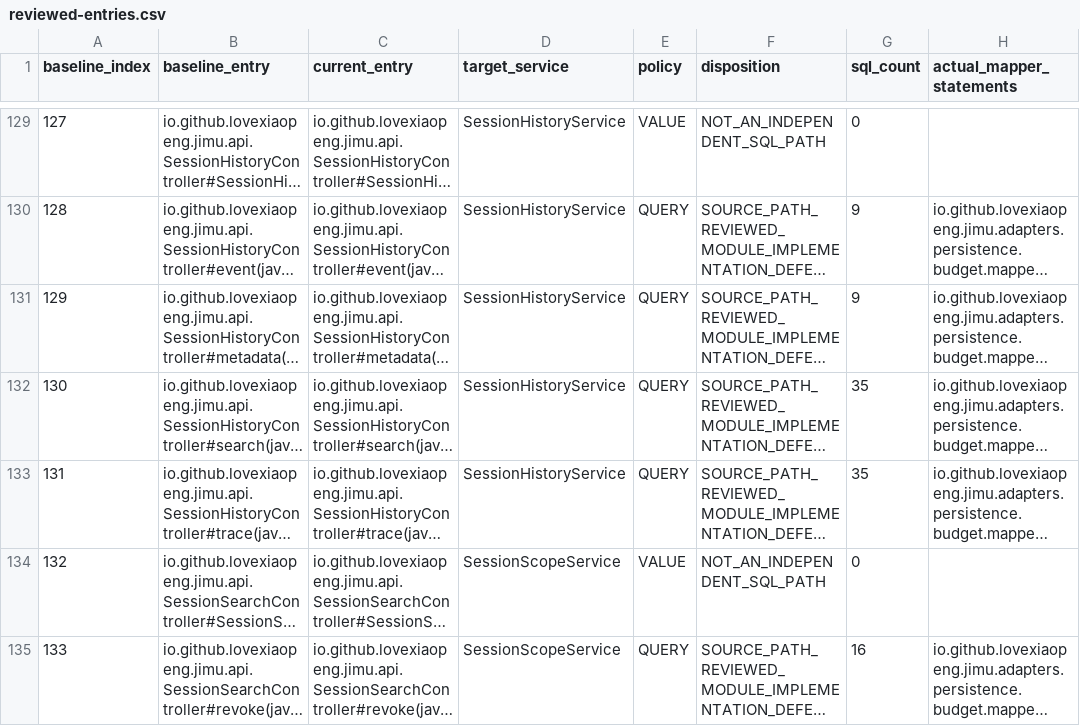
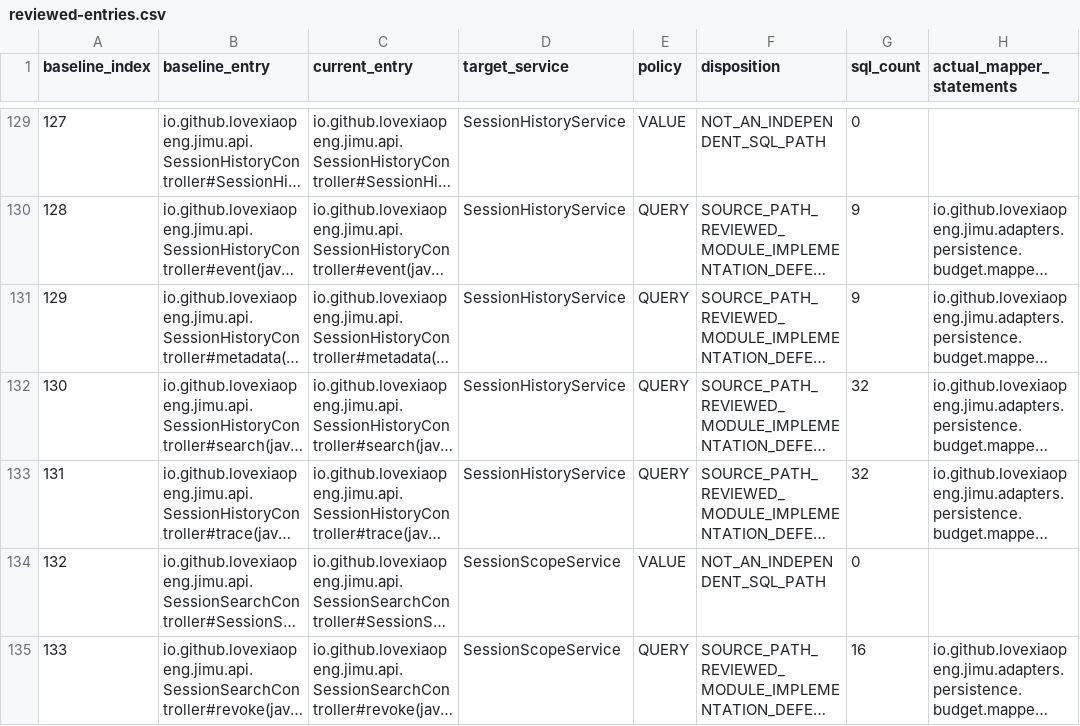
Before and after one commit to Love-XiaoPeng/Jimu, a CSV file: docs/verification/XIAO-60/evidence/reviewed-entries.csv, drawn as a sheet; only a part is shown, gaps mark what is left out; long unchanged cells end in …; the diff covers the shown part only; the diff names each change by its address in the sheet, - before the commit and + after, or states it on an @@ line.

```diff
--- a/docs/verification/XIAO-60/evidence/reviewed-entries.csv
+++ b/docs/verification/XIAO-60/evidence/reviewed-entries.csv
-G132:G133 (sql_count): 35
+G132:G133 (sql_count): 32
```
Also changed, not shown: 10 edited cells elsewhere in this file, docs/verification/XIAO-60/evidence/b2-table-status.csv, 13 other files.
